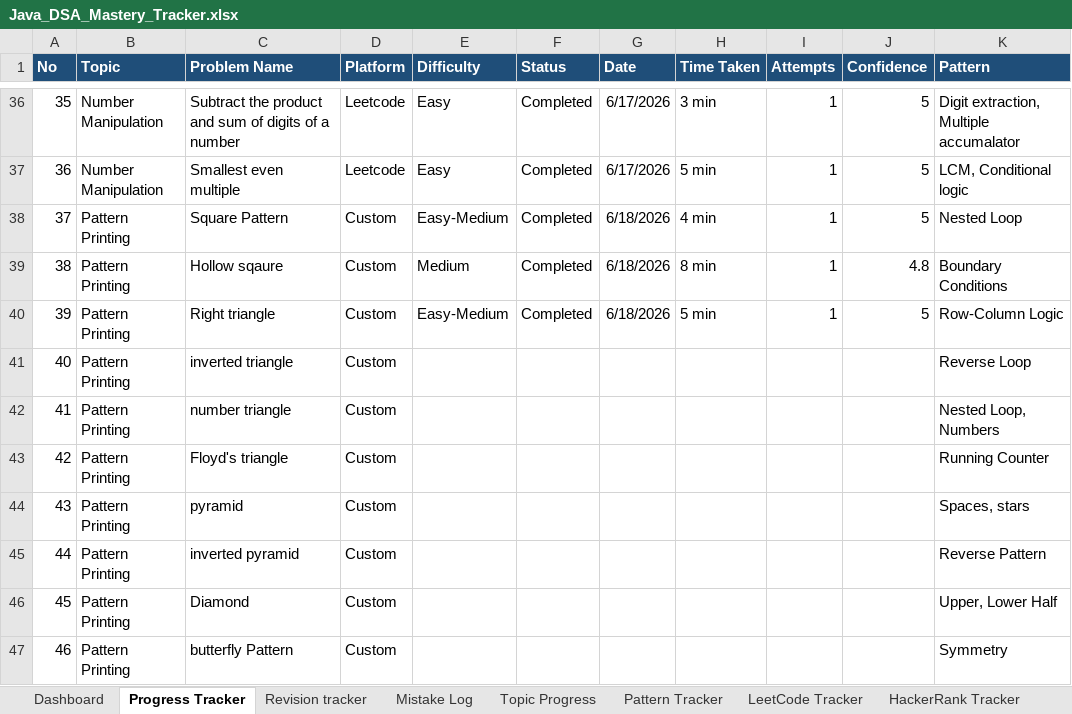
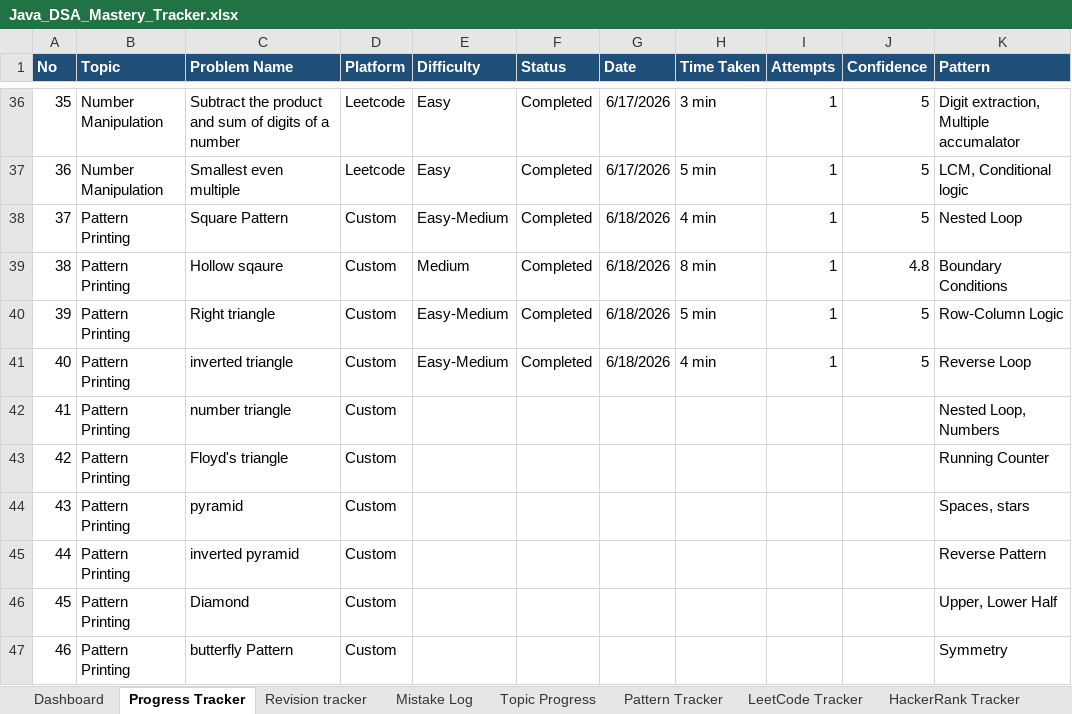
Before and after one commit to KL-Coders0103/java-dsa-mastery, an Excel workbook: Java_DSA_Mastery_Tracker.xlsx, sheet Progress Tracker, drawn as a sheet; only a part is shown, gaps mark what is left out; values as stored, in another font and other column widths than the file's, no borders; the diff names each change by its address in the sheet, - before the commit and + after, or states it on an @@ line.

```diff
--- a/Java_DSA_Mastery_Tracker.xlsx (sheet Progress Tracker)
+++ b/Java_DSA_Mastery_Tracker.xlsx (sheet Progress Tracker)
-E41 (Difficulty): (empty)
+E41 (Difficulty): Easy-Medium
-F41 (Status): (empty)
+F41 (Status): Completed
-G41 (Date): (empty)
+G41 (Date): 6/18/2026
-H41 (Time Taken): (empty)
+H41 (Time Taken): 4 min
-I41 (Attempts): (empty)
+I41 (Attempts): 1
-J41 (Confidence): (empty)
+J41 (Confidence): 5
```
Also changed, not shown: 3 other files.
